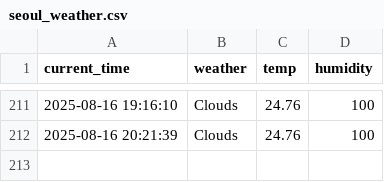
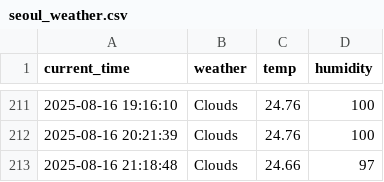
Before and after one commit to zktmtls1/weather, a CSV file: seoul_weather.csv, drawn as a sheet; only a part is shown, gaps mark what is left out; the diff names each change by its address in the sheet, - before the commit and + after, or states it on an @@ line.

```diff
--- a/seoul_weather.csv
+++ b/seoul_weather.csv
+row 213: 2025-08-16 21:18:48 | Clouds | 24.66 | 97
```
